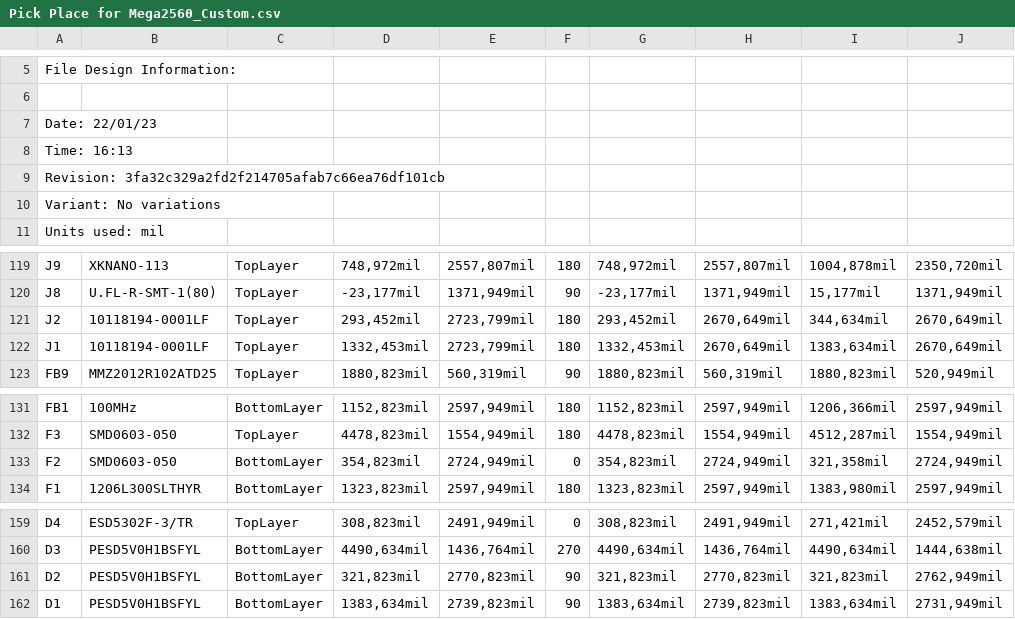
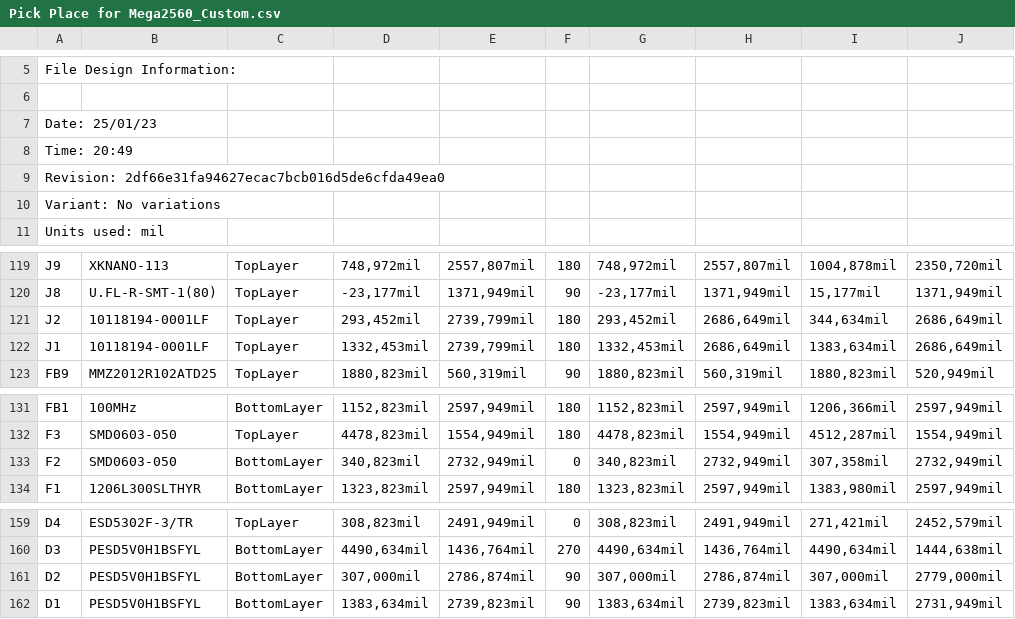
Before and after one commit to eSpark-Consulting-Group/matthewgraff-arduinomegapcb, a CSV file: Deliverables/Pick_n_Place/Pick Place for Mega2560_Custom.csv, drawn as a sheet; only a part is shown, gaps mark what is left out.

```diff
--- a/Deliverables/Pick_n_Place/Pick Place for Mega2560_Custom.csv
+++ b/Deliverables/Pick_n_Place/Pick Place for Mega2560_Custom.csv
@@ -6,5 +6,5 @@ File Design Information:
 
-Date:       22/01/23
-Time:       16:13
-Revision:   3fa32c329a2fd2f214705afab7c66ea76df101cb
+Date:       25/01/23
+Time:       20:49
+Revision:   2df66e31fa94627ecac7bcb016d5de6cfda49ea0
 Variant:    No variations
@@ -120,4 +120,4 @@ Units used: mil
 "J8","U.FL-R-SMT-1(80)","TopLayer","-23,177mil","1371,949mil","90","-23,177mil","1371,949mil","15,177mil","1371,949mil"
-"J2","10118194-0001LF","TopLayer","293,452mil","2723,799mil","180","293,452mil","2670,649mil","344,634mil","2670,649mil"
-"J1","10118194-0001LF","TopLayer","1332,453mil","2723,799mil","180","1332,453mil","2670,649mil","1383,634mil","2670,649mil"
+"J2","10118194-0001LF","TopLayer","293,452mil","2739,799mil","180","293,452mil","2686,649mil","344,634mil","2686,649mil"
+"J1","10118194-0001LF","TopLayer","1332,453mil","2739,799mil","180","1332,453mil","2686,649mil","1383,634mil","2686,649mil"
 "FB9","MMZ2012R102ATD25","TopLayer","1880,823mil","560,319mil","90","1880,823mil","560,319mil","1880,823mil","520,949mil"
@@ -132,3 +132,3 @@ Units used: mil
 "F3","SMD0603-050","TopLayer","4478,823mil","1554,949mil","180","4478,823mil","1554,949mil","4512,287mil","1554,949mil"
-"F2","SMD0603-050","BottomLayer","354,823mil","2724,949mil","0","354,823mil","2724,949mil","321,358mil","2724,949mil"
+"F2","SMD0603-050","BottomLayer","340,823mil","2732,949mil","0","340,823mil","2732,949mil","307,358mil","2732,949mil"
 "F1","1206L300SLTHYR","BottomLayer","1323,823mil","2597,949mil","180","1323,823mil","2597,949mil","1383,980mil","2597,949mil"
@@ -160,3 +160,3 @@ Units used: mil
 "D3","PESD5V0H1BSFYL","BottomLayer","4490,634mil","1436,764mil","270","4490,634mil","1436,764mil","4490,634mil","1444,638mil"
-"D2","PESD5V0H1BSFYL","BottomLayer","321,823mil","2770,823mil","90","321,823mil","2770,823mil","321,823mil","2762,949mil"
+"D2","PESD5V0H1BSFYL","BottomLayer","307,000mil","2786,874mil","90","307,000mil","2786,874mil","307,000mil","2779,000mil"
 "D1","PESD5V0H1BSFYL","BottomLayer","1383,634mil","2739,823mil","90","1383,634mil","2739,823mil","1383,634mil","2731,949mil"
```
Also changed, not shown: 40 other files.
